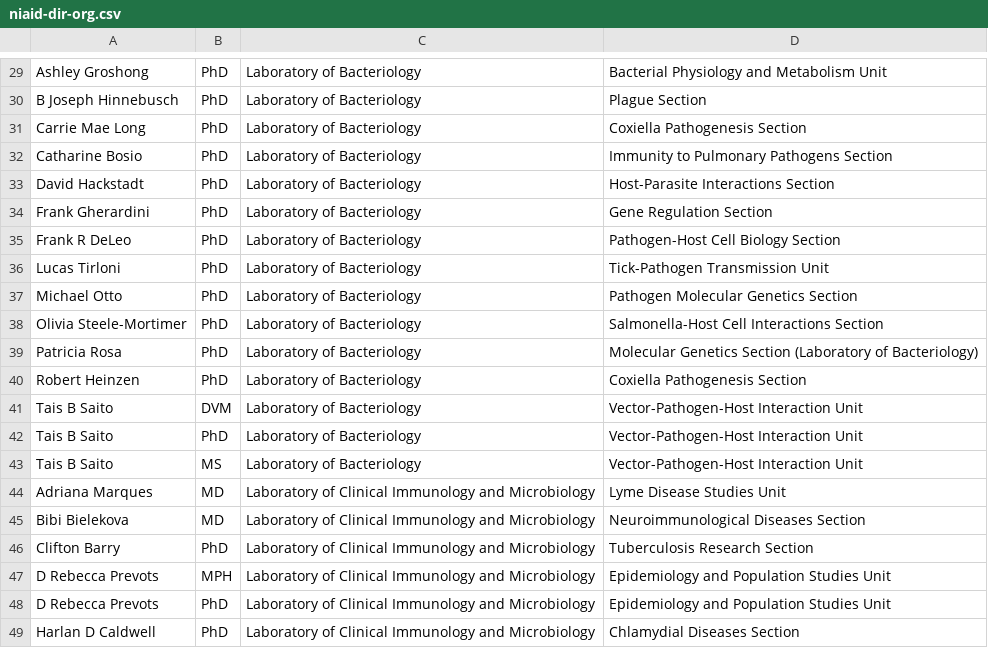
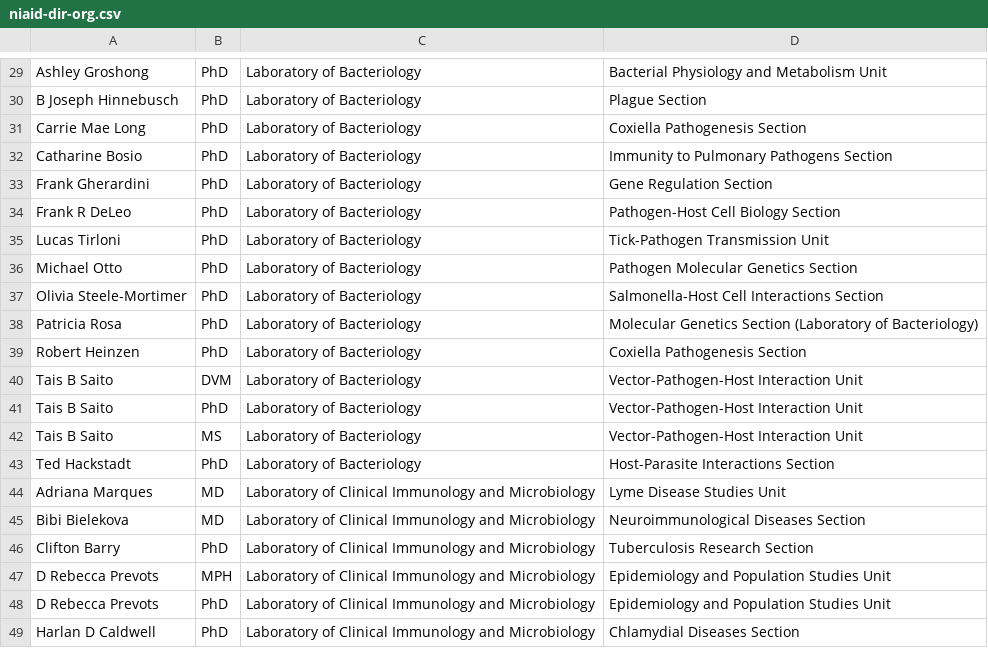
Before and after one commit to nickkunz/niaid, a CSV file: data/niaid-dir-org.csv, drawn as a sheet; only a part is shown, gaps mark what is left out; removed rows and columns are numbered as before the commit, all else as after; the diff names each change by its address in the sheet, - before the commit and + after, or states it on an @@ line.

```diff
--- a/data/niaid-dir-org.csv
+++ b/data/niaid-dir-org.csv
-row 33: David Hackstadt | PhD | Laboratory of Bacteriology | Host-Parasite Interactions Section
+row 43: Ted Hackstadt | PhD | Laboratory of Bacteriology | Host-Parasite Interactions Section
```
Also changed, not shown: 2 other files.
